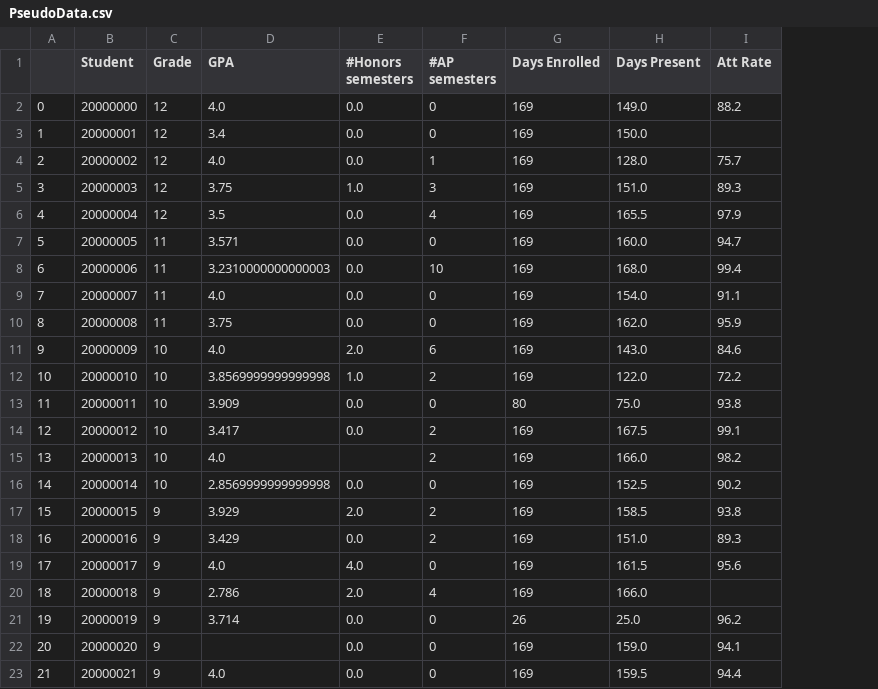
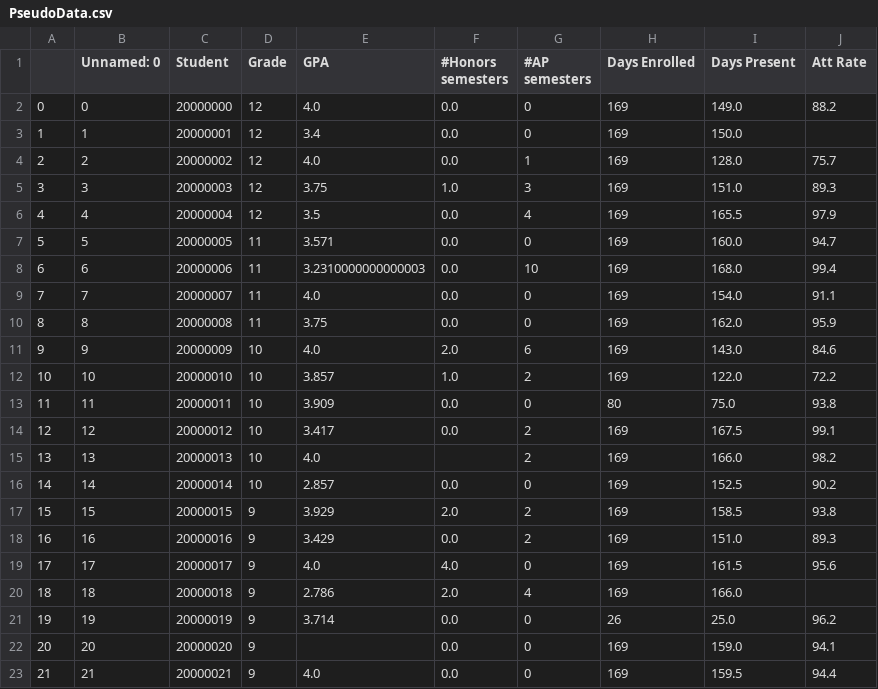
Before and after one commit to Ishaan-Buddharaju/Stacked-Ensemble-Attendance, a CSV file: PseudoData.csv, drawn as a sheet; addresses are those after the commit; the diff names each change by its address in the sheet, - before the commit and + after, or states it on an @@ line.

Commit message:
Addressing errors: NaN values in true data and y_training set not being flattened
I added a preprocessing stage to each file to drop
rows with incomplete data then saved the before and
after row count to a txt file labeled with the
respective task. In the working notebook I adjusted the
PseudoData to include NaN records and tested the outlined
implementations.

I also added a function to flatten the y_training values.

```diff
--- a/PseudoData.csv
+++ b/PseudoData.csv
+column B (Unnamed: 0), rows 2-23: 0 | 1 | 2 | 3 | 4 | 5 | 6 | 7 | 8 | 9 | 10 | 11 | 12 | 13 | 14 | 15 | 16 | 17 | 18 | 19 | 20 | 21
-E12 (GPA): 3.8569999999999998
+E12 (GPA): 3.857
-E16 (GPA): 2.8569999999999998
+E16 (GPA): 2.857
```
Also changed, not shown: 4 other files.
